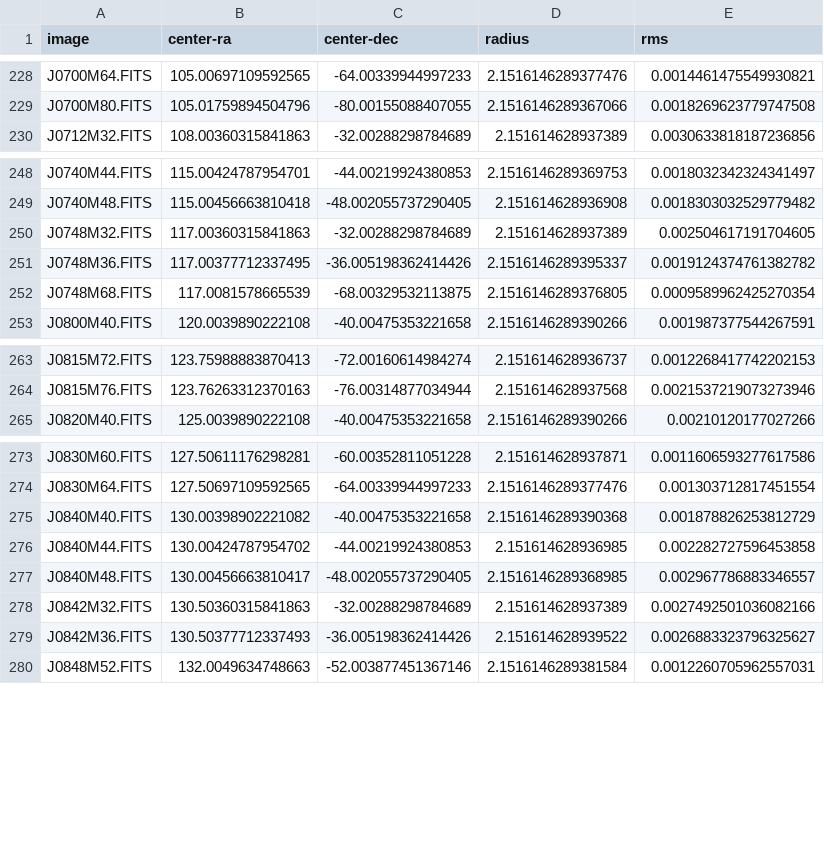
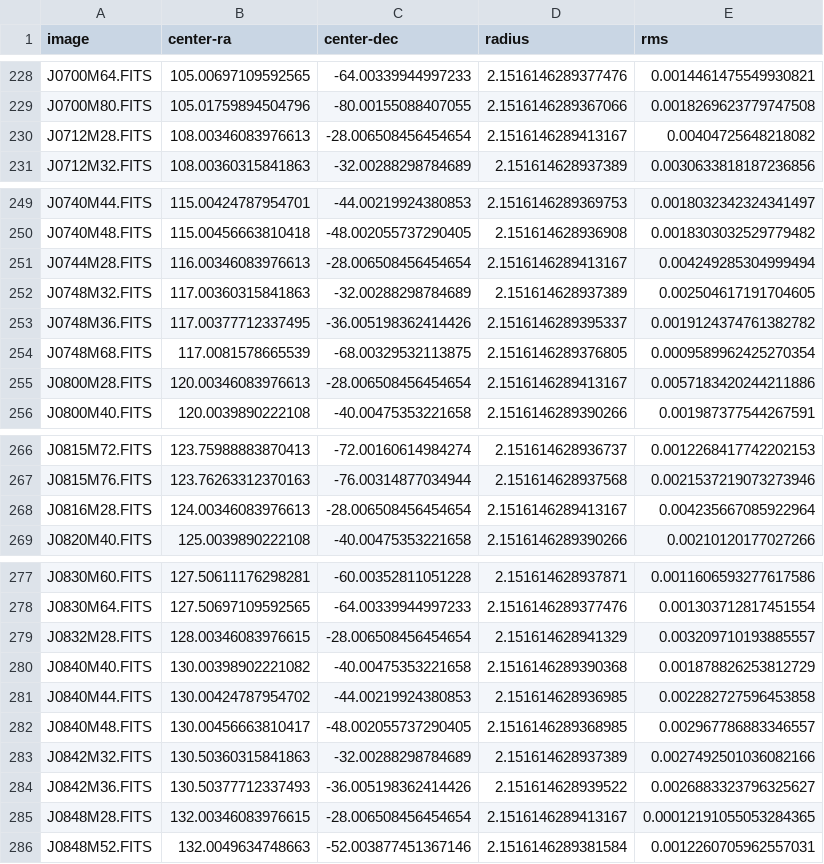
Before and after one commit to ajstewart/racs-historical-transients, a CSV file: askapdiagnostic/data/sumss_images_info.csv, drawn as a sheet; only a part is shown, gaps mark what is left out; the diff covers the shown part only; the diff names each change by its address in the sheet, - before the commit and + after, or states it on an @@ line.

Commit message:
Pipeline Bug Fixes (#77)
Minor pipeline bug fixes that caused specific images to crash. Also includes minor website bug fixes and links to the follow up pages.

```diff
--- a/askapdiagnostic/data/sumss_images_info.csv
+++ b/askapdiagnostic/data/sumss_images_info.csv
+row 230: J0712M28.FITS | 108.00346083976613 | -28.006508456454654 | 2.1516146289413167 | 0.00404725648218082
+row 251: J0744M28.FITS | 116.00346083976613 | -28.006508456454654 | 2.1516146289413167 | 0.004249285304999494
+row 255: J0800M28.FITS | 120.00346083976613 | -28.006508456454654 | 2.1516146289413167 | 0.0057183420244211886
+row 268: J0816M28.FITS | 124.00346083976613 | -28.006508456454654 | 2.1516146289413167 | 0.004235667085922964
+row 279: J0832M28.FITS | 128.00346083976615 | -28.006508456454654 | 2.151614628941329 | 0.003209710193885557
+row 285: J0848M28.FITS | 132.00346083976615 | -28.006508456454654 | 2.1516146289413167 | 0.00012191055053284365
```
Also changed, not shown: 4 added rows and 1 removed row elsewhere in this file, 9 other files.
